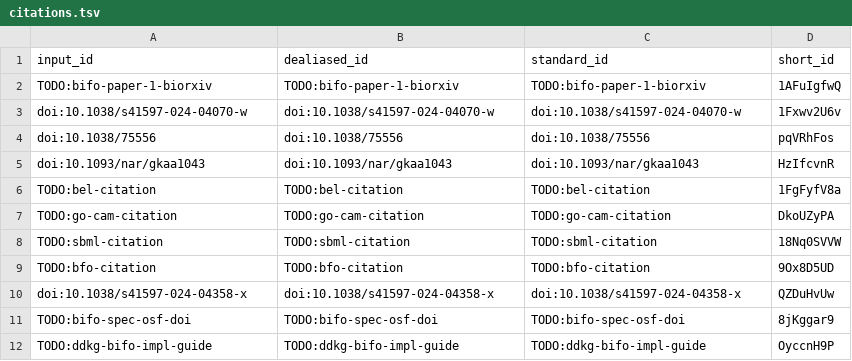
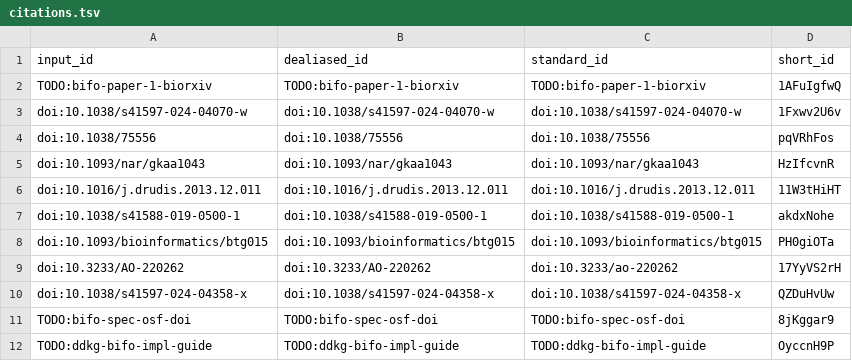
Before and after one commit to TaylorResearchLab/bifo-paper-0, a TSV file: citations.tsv, drawn as a sheet.

Commit message:
intro+refs: resolve canonical-framework citations, fix duplicate References [ci skip]
This build is based on
https://github.com/TaylorResearchLab/bifo-paper-0/commit/1c3acb3263261d3fb6f5ce7cc54b3cf2c2e9e23d.

This commit was created by the following CI build and job:
https://github.com/TaylorResearchLab/bifo-paper-0/commit/1c3acb3263261d3fb6f5ce7cc54b3cf2c2e9e23d/checks
https://github.com/TaylorResearchLab/bifo-paper-0/actions/runs/25013812161

```diff
--- a/citations.tsv
+++ b/citations.tsv
@@ -5,6 +5,6 @@ doi:10.1038/75556	doi:10.1038/75556	doi:10.1038/75556	pqVRhFos
 doi:10.1093/nar/gkaa1043	doi:10.1093/nar/gkaa1043	doi:10.1093/nar/gkaa1043	HzIfcvnR
-TODO:bel-citation	TODO:bel-citation	TODO:bel-citation	1FgFyfV8a
-TODO:go-cam-citation	TODO:go-cam-citation	TODO:go-cam-citation	DkoUZyPA
-TODO:sbml-citation	TODO:sbml-citation	TODO:sbml-citation	18Nq0SVVW
-TODO:bfo-citation	TODO:bfo-citation	TODO:bfo-citation	9Ox8D5UD
+doi:10.1016/j.drudis.2013.12.011	doi:10.1016/j.drudis.2013.12.011	doi:10.1016/j.drudis.2013.12.011	11W3tHiHT
+doi:10.1038/s41588-019-0500-1	doi:10.1038/s41588-019-0500-1	doi:10.1038/s41588-019-0500-1	akdxNohe
+doi:10.1093/bioinformatics/btg015	doi:10.1093/bioinformatics/btg015	doi:10.1093/bioinformatics/btg015	PH0giOTa
+doi:10.3233/AO-220262	doi:10.3233/AO-220262	doi:10.3233/ao-220262	17YyVS2rH
 doi:10.1038/s41597-024-04358-x	doi:10.1038/s41597-024-04358-x	doi:10.1038/s41597-024-04358-x	QZDuHvUw
```
Also changed, not shown: 7 other files.
